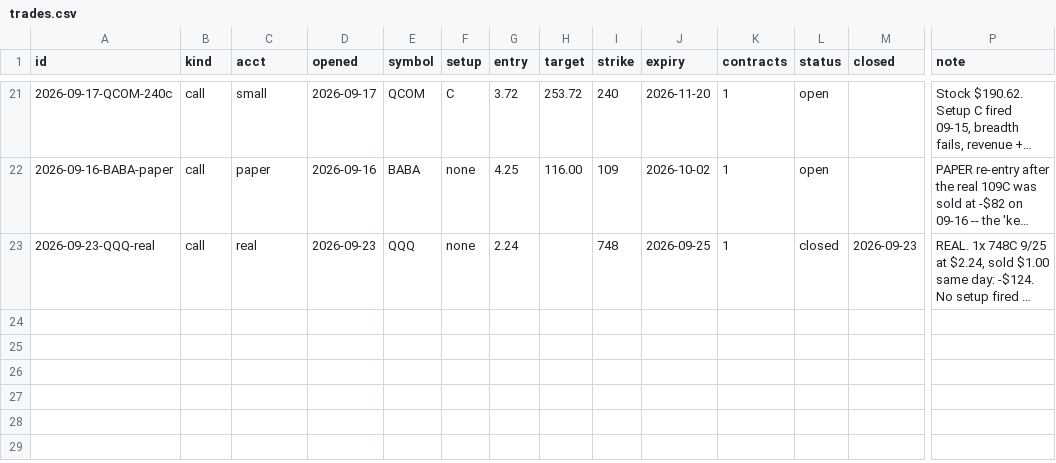
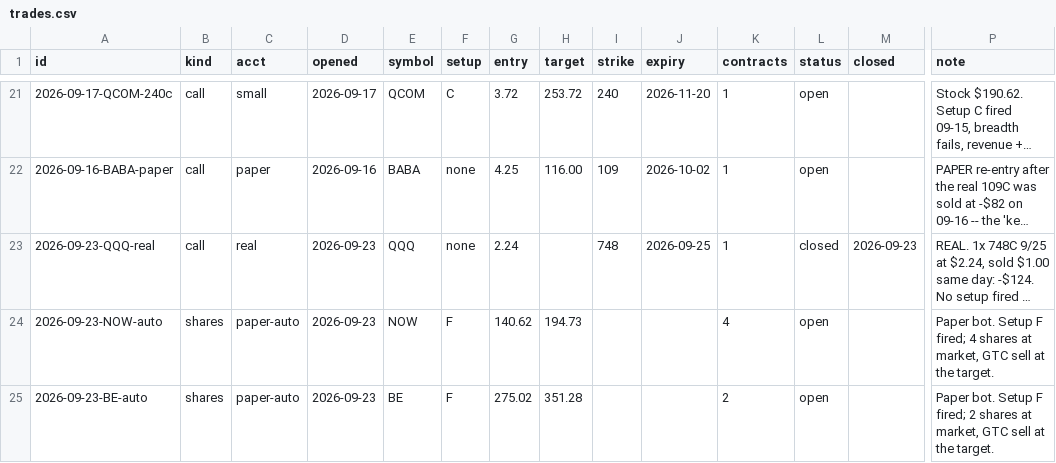
Before and after one commit to ArringtonC/stockcharter-scan, a CSV file: trades.csv, drawn as a sheet; only a part is shown, gaps mark what is left out; long unchanged cells end in …; rows hold the shown columns only; the diff names each change by its address in the sheet, - before the commit and + after, or states it on an @@ line.

```diff
--- a/trades.csv
+++ b/trades.csv
+row 24: 2026-09-23-NOW-auto | shares | paper-auto | 2026-09-23 | NOW | F | 140.62 | 194.73 |  |  | 4 | open |  | Paper bot. Setup F fired; 4 shares at market, GTC sell at the target.
+row 25: 2026-09-23-BE-auto | shares | paper-auto | 2026-09-23 | BE | F | 275.02 | 351.28 |  |  | 2 | open |  | Paper bot. Setup F fired; 2 shares at market, GTC sell at the target.
```
Also changed, not shown: 3 other files.
